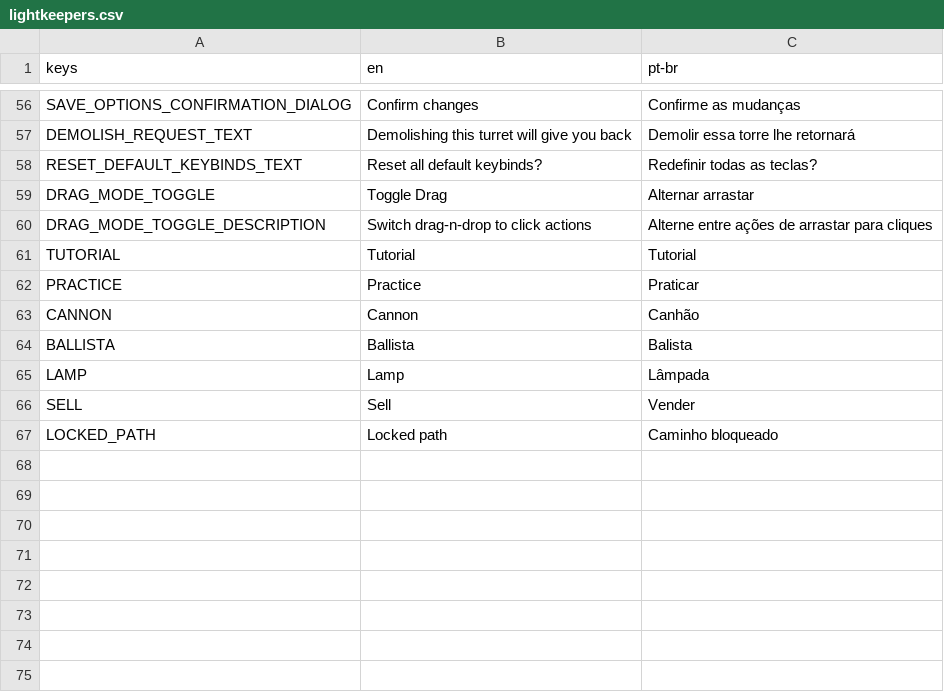
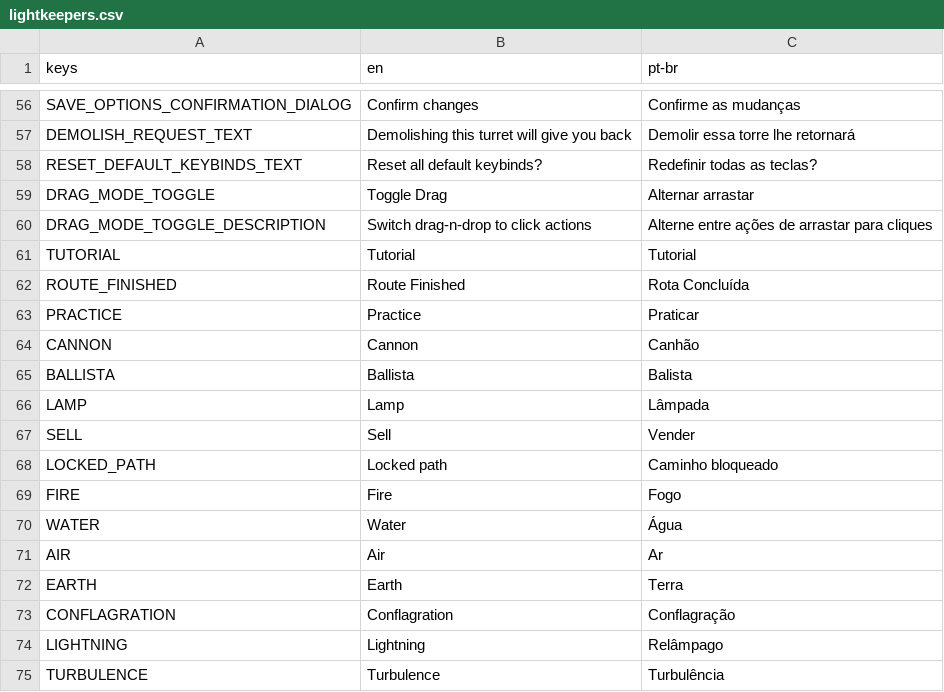
Before and after one commit to vega-star/lightkeepers, a CSV file: assets/lang/lightkeepers.csv, drawn as a sheet; only a part is shown, gaps mark what is left out.

```diff
--- a/assets/lang/lightkeepers.csv
+++ b/assets/lang/lightkeepers.csv
@@ -61,2 +61,3 @@ DRAG_MODE_TOGGLE_DESCRIPTION,Switch drag-n-drop to click actions,Alterne entre a
 TUTORIAL,Tutorial,Tutorial
+ROUTE_FINISHED,Route Finished,Rota Concluída
 PRACTICE,Practice,Praticar
@@ -67 +68,8 @@ SELL,Sell,Vender
 LOCKED_PATH,Locked path,Caminho bloqueado
+FIRE,Fire,Fogo
+WATER,Water,Água
+AIR,Air,Ar
+EARTH,Earth,Terra
+CONFLAGRATION,Conflagration,Conflagração
+LIGHTNING,Lightning,Relâmpago
+TURBULENCE,Turbulence,Turbulência
```
Also changed, not shown: 56 other files.
